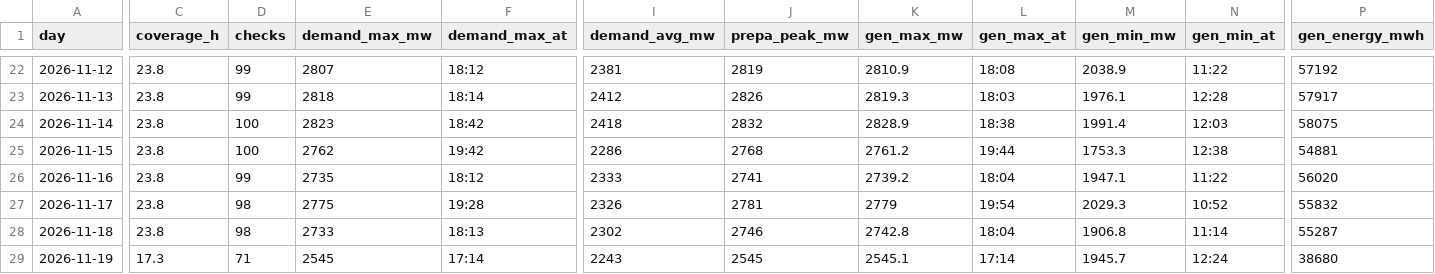
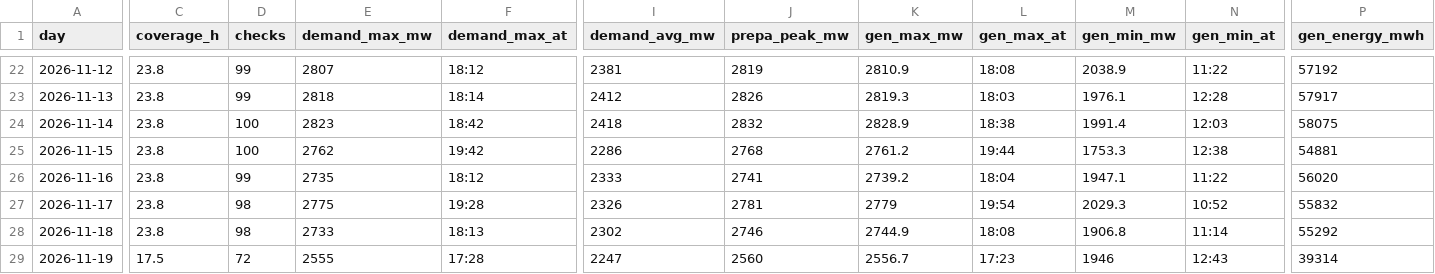
Before and after one commit to EidenGarcia/pr-generation-dashboard, a CSV file: logs/daily_summary.csv, drawn as a sheet; only a part is shown, gaps mark what is left out; the diff covers the shown part only; the diff names each change by its address in the sheet, - before the commit and + after, or states it on an @@ line.

```diff
--- a/logs/daily_summary.csv
+++ b/logs/daily_summary.csv
-K28 (gen_max_mw): 2742.8
+K28 (gen_max_mw): 2744.9
-L28 (gen_max_at): 18:04
+L28 (gen_max_at): 18:08
-P28 (gen_energy_mwh): 55287
+P28 (gen_energy_mwh): 55292
-C29 (coverage_h): 17.3
+C29 (coverage_h): 17.5
-D29 (checks): 71
+D29 (checks): 72
-E29 (demand_max_mw): 2545
+E29 (demand_max_mw): 2555
-F29 (demand_max_at): 17:14
+F29 (demand_max_at): 17:28
-I29 (demand_avg_mw): 2243
+I29 (demand_avg_mw): 2247
-J29 (prepa_peak_mw): 2545
+J29 (prepa_peak_mw): 2560
-K29 (gen_max_mw): 2545.1
+K29 (gen_max_mw): 2556.7
-L29 (gen_max_at): 17:14
+L29 (gen_max_at): 17:23
-M29 (gen_min_mw): 1945.7
+M29 (gen_min_mw): 1946
-N29 (gen_min_at): 12:24
+N29 (gen_min_at): 12:43
-P29 (gen_energy_mwh): 38680
+P29 (gen_energy_mwh): 39314
```
Also changed, not shown: 7 edited cells elsewhere in this file, 24 other files.
